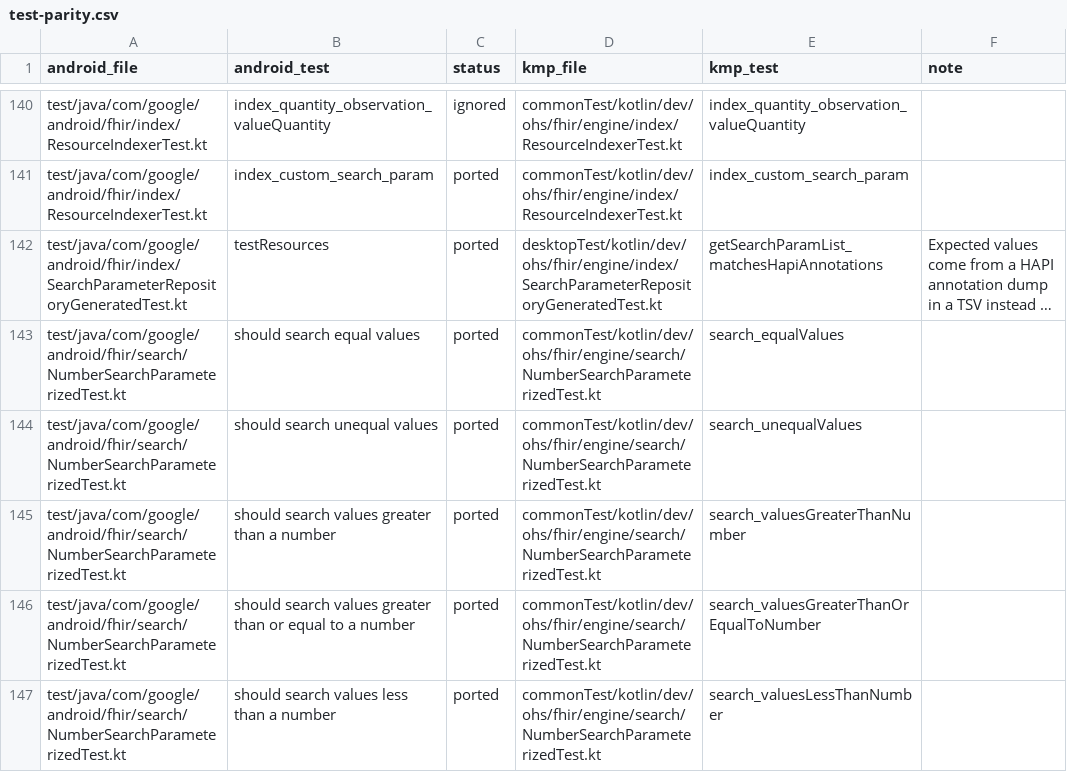
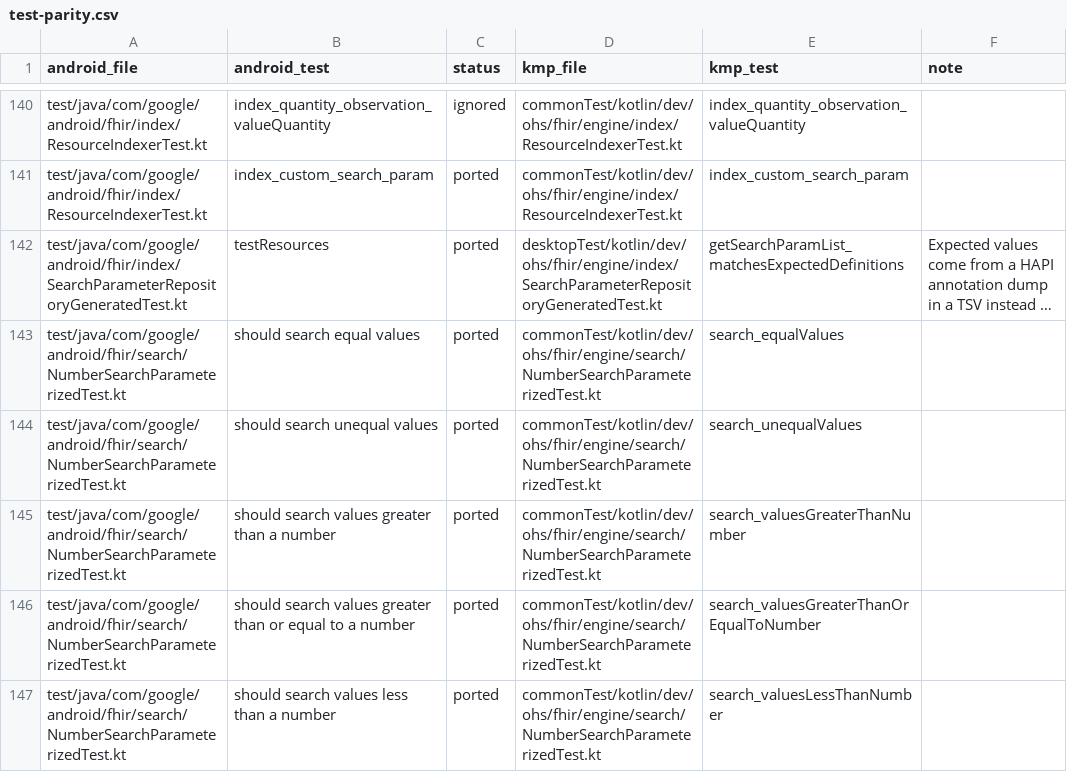
Before and after one commit to ohs-foundation/kotlin-fhir-engine, a CSV file: docs/test-parity.csv, drawn as a sheet; only a part is shown, gaps mark what is left out; long unchanged cells end in …; the diff names each change by its address in the sheet, - before the commit and + after, or states it on an @@ line.

Commit message:
Name the search parameter test data by what it is
The definitions, their data file and the test were named after HAPI, where the data came from, rather than what it is.

```diff
--- a/docs/test-parity.csv
+++ b/docs/test-parity.csv
-E142 (kmp_test): getSearchParamList_matchesHapiAnnotations
+E142 (kmp_test): getSearchParamList_matchesExpectedDefinitions
```
Also changed, not shown: 2 other files.
